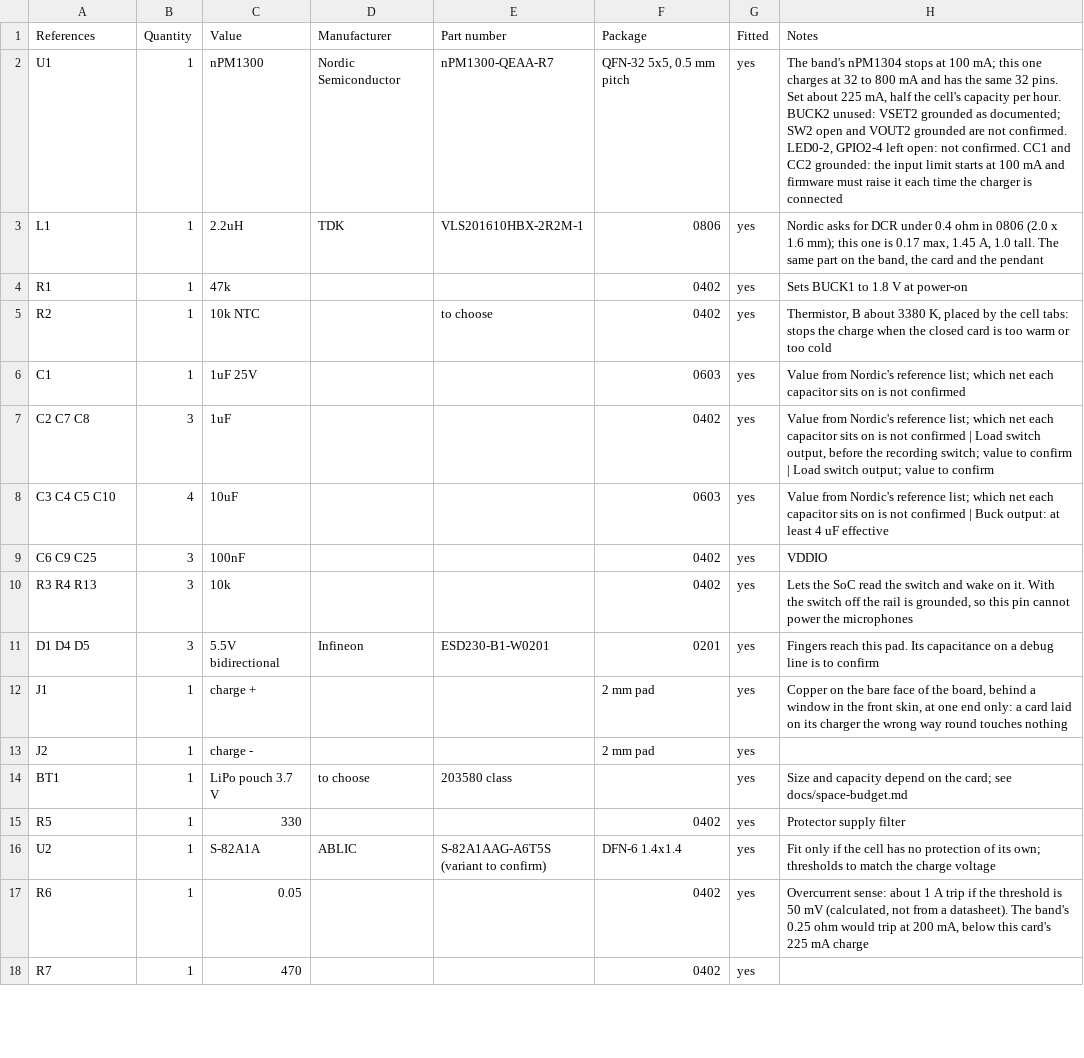
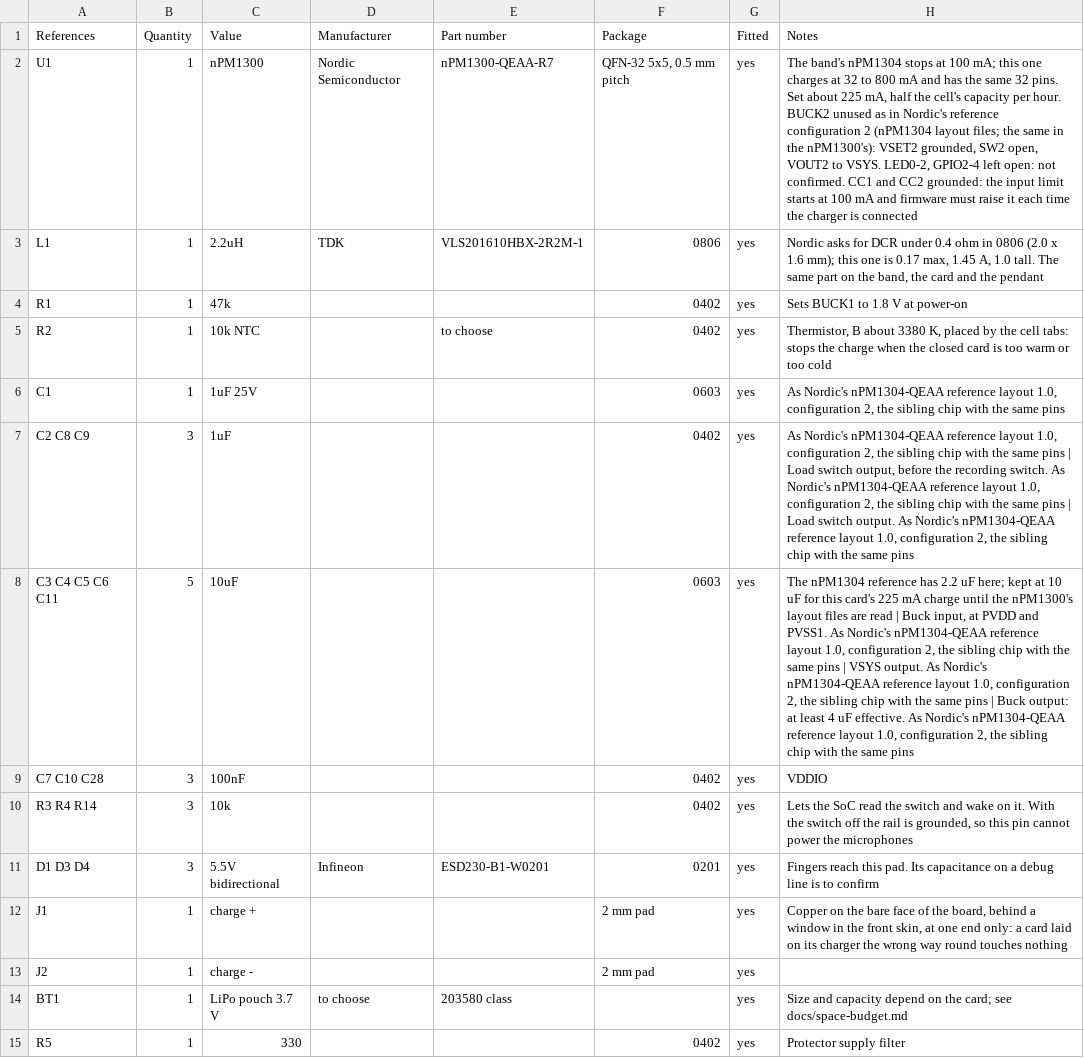
Before and after one commit to Open-Domus/manent-card, a CSV file: electrical/out/bom.csv, drawn as a sheet; only a part is shown; the shorter side is filled out with more unchanged rows; the diff covers the shown part only.

Commit message:
Check the circuit against Nordic's reference layouts
Adds the reset filter, 2.2 nF on DECA and 0.3 pF at the end of the matching network, fixes the bead at 120 ohm, takes the unused buck output to VSYS and gives VSYS a second 10 uF. The button's diode and wake pin are gone: a press arrives through the power chip's interrupt. Board routed again and the cost estimate updated.

```diff
--- a/electrical/out/bom.csv
+++ b/electrical/out/bom.csv
@@ -1,3 +1,3 @@
 References,Quantity,Value,Manufacturer,Part number,Package,Fitted,Notes
-U1,1,nPM1300,Nordic Semiconductor,nPM1300-QEAA-R7,"QFN-32 5x5, 0.5 mm pitch",yes,"The band's nPM1304 stops at 100 mA; this one charges at 32 to 800 mA and has the same 32 pins. Set about 225 mA, half the cell's capacity per hour. BUCK2 unused: VSET2 grounded as documented; SW2 open and VOUT2 grounded are not confirmed. LED0-2, GPIO2-4 left open: not confirmed. CC1 and CC2 grounded: the input limit starts at 100 mA and firmware must raise it each time the charger is connected"
+U1,1,nPM1300,Nordic Semiconductor,nPM1300-QEAA-R7,"QFN-32 5x5, 0.5 mm pitch",yes,"The band's nPM1304 stops at 100 mA; this one charges at 32 to 800 mA and has the same 32 pins. Set about 225 mA, half the cell's capacity per hour. BUCK2 unused as in Nordic's reference configuration 2 (nPM1304 layout files; the same in the nPM1300's): VSET2 grounded, SW2 open, VOUT2 to VSYS. LED0-2, GPIO2-4 left open: not confirmed. CC1 and CC2 grounded: the input limit starts at 100 mA and firmware must raise it each time the charger is connected"
 L1,1,2.2uH,TDK,VLS201610HBX-2R2M-1,0806,yes,"Nordic asks for DCR under 0.4 ohm in 0806 (2.0 x 1.6 mm); this one is 0.17 max, 1.45 A, 1.0 tall. The same part on the band, the card and the pendant"
@@ -5,8 +5,8 @@ R1,1,47k,,,0402,yes,Sets BUCK1 to 1.8 V at power-on
 R2,1,10k NTC,,to choose,0402,yes,"Thermistor, B about 3380 K, placed by the cell tabs: stops the charge when the closed card is too warm or too cold"
-C1,1,1uF 25V,,,0603,yes,Value from Nordic's reference list; which net each capacitor sits on is not confirmed
-C2 C7 C8,3,1uF,,,0402,yes,"Value from Nordic's reference list; which net each capacitor sits on is not confirmed | Load switch output, before the recording switch; value to confirm | Load switch output; value to confirm"
-C3 C4 C5 C10,4,10uF,,,0603,yes,Value from Nordic's reference list; which net each capacitor sits on is not confirmed | Buck output: at least 4 uF effective
-C6 C9 C25,3,100nF,,,0402,yes,VDDIO
-R3 R4 R13,3,10k,,,0402,yes,"Lets the SoC read the switch and wake on it. With the switch off the rail is grounded, so this pin cannot power the microphones"
-D1 D4 D5,3,5.5V bidirectional,Infineon,ESD230-B1-W0201,0201,yes,Fingers reach this pad. Its capacitance on a debug line is to confirm
+C1,1,1uF 25V,,,0603,yes,"As Nordic's nPM1304-QEAA reference layout 1.0, configuration 2, the sibling chip with the same pins"
+C2 C8 C9,3,1uF,,,0402,yes,"As Nordic's nPM1304-QEAA reference layout 1.0, configuration 2, the sibling chip with the same pins | Load switch output, before the recording switch. As Nordic's nPM1304-QEAA reference layout 1.0, configuration 2, the sibling chip with the same pins | Load switch output. As Nordic's nPM1304-QEAA reference layout 1.0, configuration 2, the sibling chip with the same pins"
+C3 C4 C5 C6 C11,5,10uF,,,0603,yes,"The nPM1304 reference has 2.2 uF here; kept at 10 uF for this card's 225 mA charge until the nPM1300's layout files are read | Buck input, at PVDD and PVSS1. As Nordic's nPM1304-QEAA reference layout 1.0, configuration 2, the sibling chip with the same pins | VSYS output. As Nordic's nPM1304-QEAA reference layout 1.0, configuration 2, the sibling chip with the same pins | Buck output: at least 4 uF effective. As Nordic's nPM1304-QEAA reference layout 1.0, configuration 2, the sibling chip with the same pins"
+C7 C10 C28,3,100nF,,,0402,yes,VDDIO
+R3 R4 R14,3,10k,,,0402,yes,"Lets the SoC read the switch and wake on it. With the switch off the rail is grounded, so this pin cannot power the microphones"
+D1 D3 D4,3,5.5V bidirectional,Infineon,ESD230-B1-W0201,0201,yes,Fingers reach this pad. Its capacitance on a debug line is to confirm
 J1,1,charge +,,,2 mm pad,yes,"Copper on the bare face of the board, behind a window in the front skin, at one end only: a card laid on its charger the wrong way round touches nothing"
```
Also changed, not shown: 4 added rows, 1 removed row and 25 edited cells elsewhere in this file, 18 other files.
